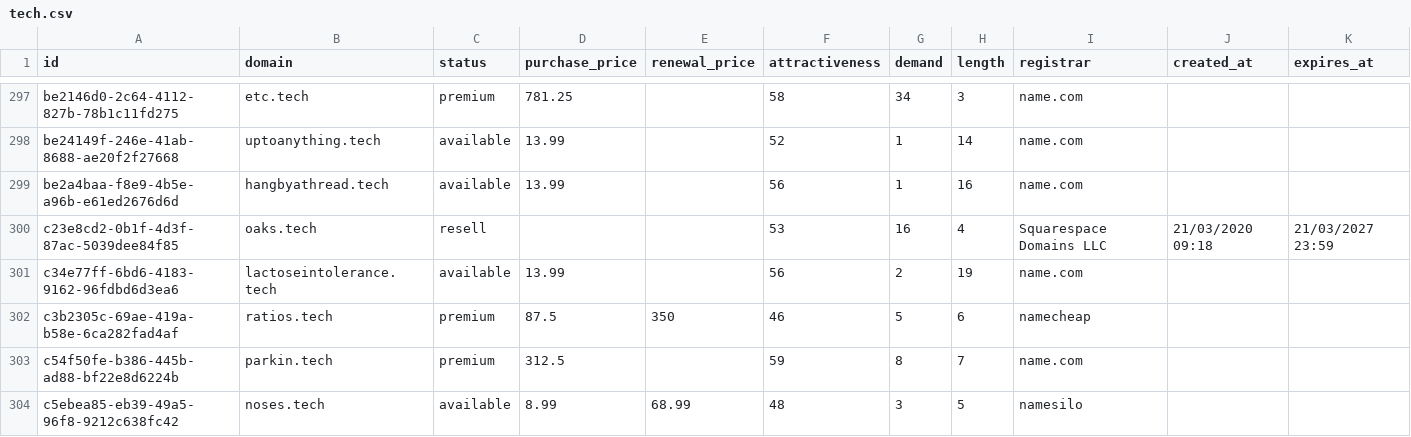
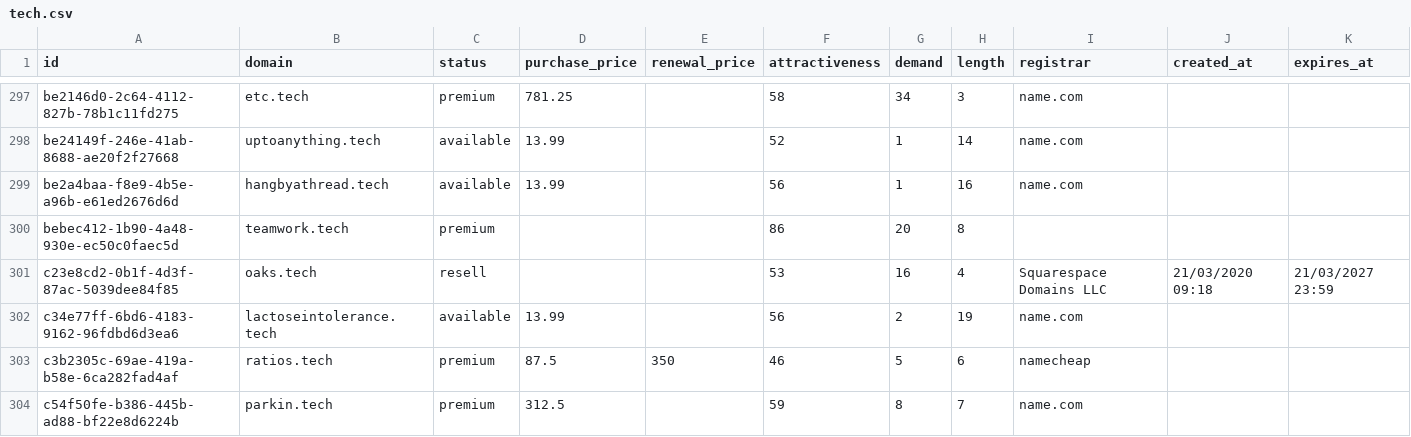
Before and after one commit to UniqueDomains/tech-oneword-domains, a CSV file: tech.csv, drawn as a sheet; only a part is shown, gaps mark what is left out; the shorter side is filled out with more unchanged rows; the diff covers the shown part only; the diff names each change by its address in the sheet, - before the commit and + after, or states it on an @@ line.

Commit message:
Domains update

```diff
--- a/tech.csv
+++ b/tech.csv
+row 300: bebec412-1b90-4a48-930e-ec50c0faec5d | teamwork.tech | premium |  |  | 86 | 20 | 8
```
Also changed, not shown: 1 removed row and 3 edited cells elsewhere in this file, 4 other files.
